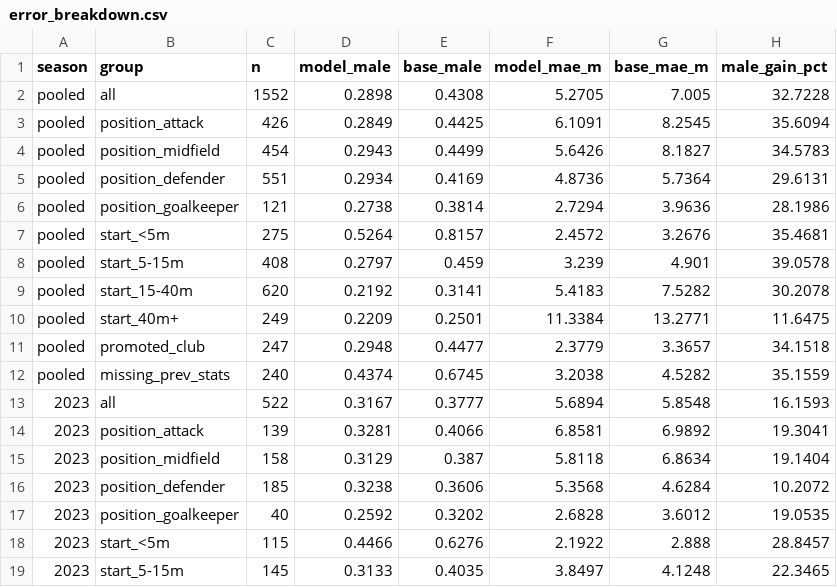
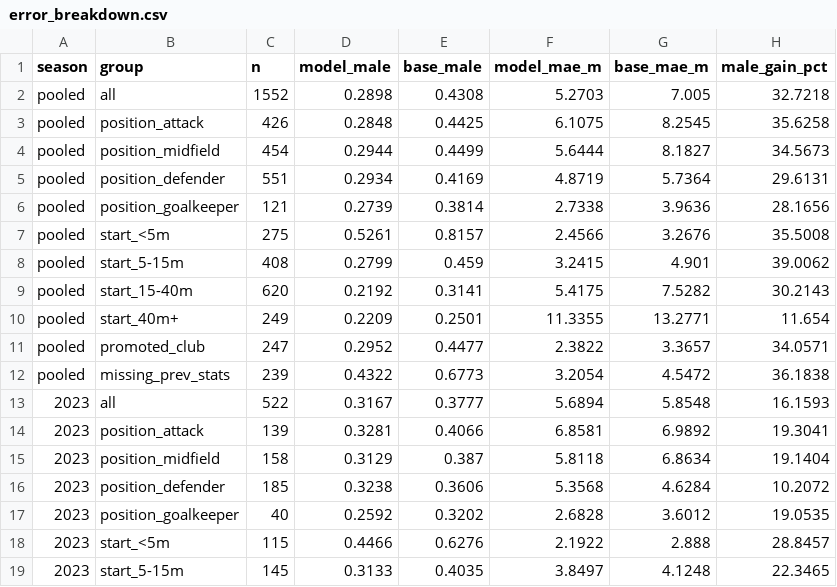
Before and after one commit to rishi-798/trnsfr_fc, a CSV file: data/processed/error_breakdown.csv, drawn as a sheet; only a part is shown; the diff covers the shown part only.

```diff
--- a/data/processed/error_breakdown.csv
+++ b/data/processed/error_breakdown.csv
@@ -1,13 +1,13 @@
 season,group,n,model_male,base_male,model_mae_m,base_mae_m,male_gain_pct
-pooled,all,1552,0.2898,0.4308,5.2705,7.005,32.7228
-pooled,position_attack,426,0.2849,0.4425,6.1091,8.2545,35.6094
-pooled,position_midfield,454,0.2943,0.4499,5.6426,8.1827,34.5783
-pooled,position_defender,551,0.2934,0.4169,4.8736,5.7364,29.6131
-pooled,position_goalkeeper,121,0.2738,0.3814,2.7294,3.9636,28.1986
-pooled,start_<5m,275,0.5264,0.8157,2.4572,3.2676,35.4681
-pooled,start_5-15m,408,0.2797,0.459,3.239,4.901,39.0578
-pooled,start_15-40m,620,0.2192,0.3141,5.4183,7.5282,30.2078
-pooled,start_40m+,249,0.2209,0.2501,11.3384,13.2771,11.6475
-pooled,promoted_club,247,0.2948,0.4477,2.3779,3.3657,34.1518
-pooled,missing_prev_stats,240,0.4374,0.6745,3.2038,4.5282,35.1559
+pooled,all,1552,0.2898,0.4308,5.2703,7.005,32.7218
+pooled,position_attack,426,0.2848,0.4425,6.1075,8.2545,35.6258
+pooled,position_midfield,454,0.2944,0.4499,5.6444,8.1827,34.5673
+pooled,position_defender,551,0.2934,0.4169,4.8719,5.7364,29.6131
+pooled,position_goalkeeper,121,0.2739,0.3814,2.7338,3.9636,28.1656
+pooled,start_<5m,275,0.5261,0.8157,2.4566,3.2676,35.5008
+pooled,start_5-15m,408,0.2799,0.459,3.2415,4.901,39.0062
+pooled,start_15-40m,620,0.2192,0.3141,5.4175,7.5282,30.2143
+pooled,start_40m+,249,0.2209,0.2501,11.3355,13.2771,11.654
+pooled,promoted_club,247,0.2952,0.4477,2.3822,3.3657,34.0571
+pooled,missing_prev_stats,239,0.4322,0.6773,3.2054,4.5472,36.1838
 2023,all,522,0.3167,0.3777,5.6894,5.8548,16.1593
```
Also changed, not shown: 1 added row, 1 removed row and 40 edited cells elsewhere in this file, data/live/matches.csv, data/processed/explanations.csv, 6 other files.
